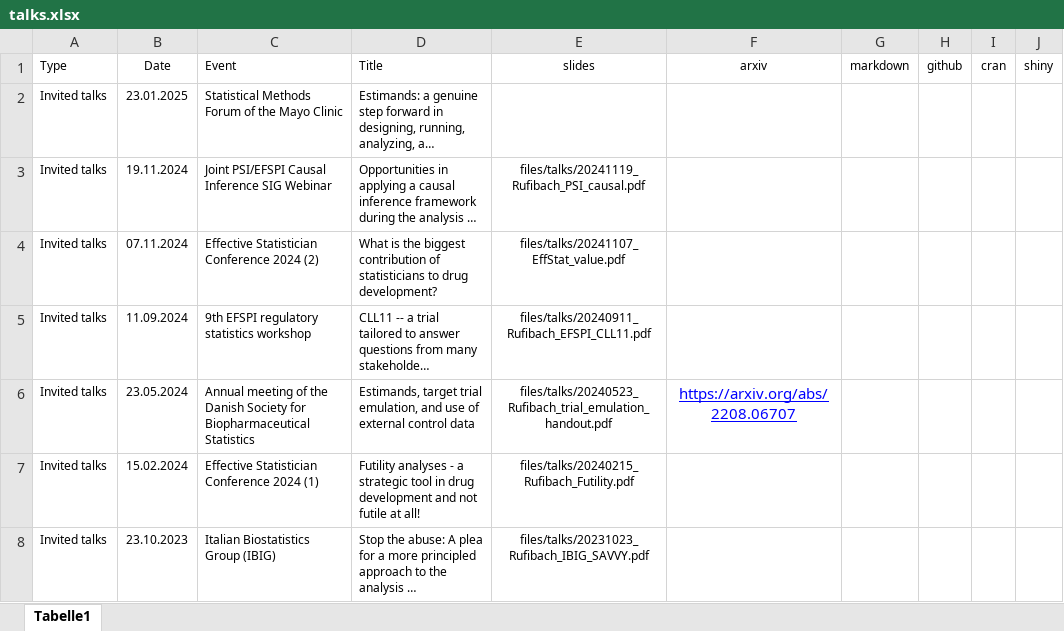
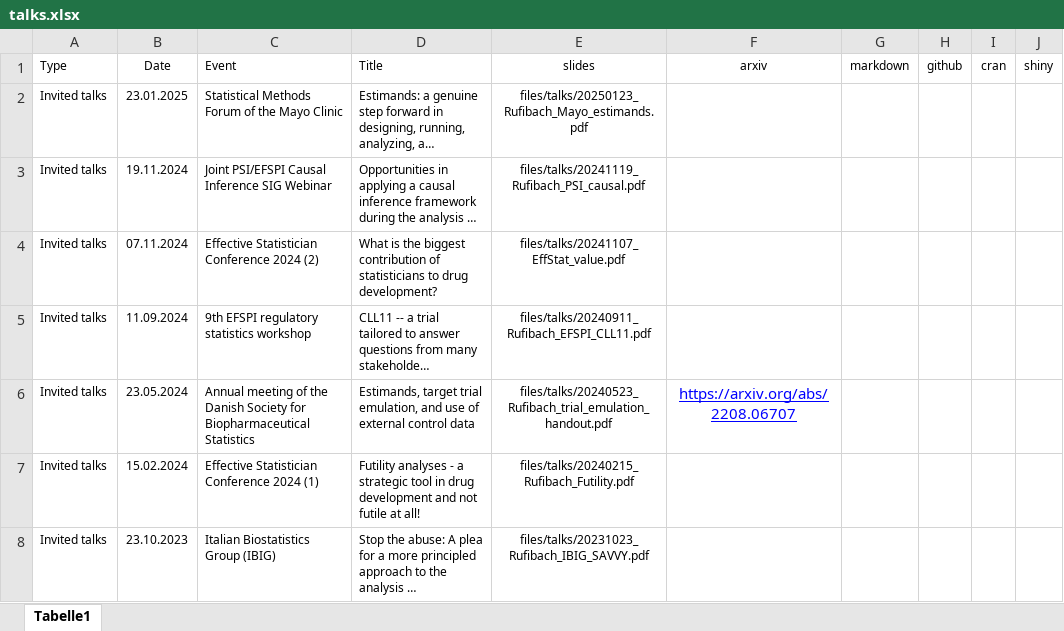
Before and after one commit to numbersman77/kasparrufibach, an Excel workbook: data/talks.xlsx, sheet Tabelle1, drawn as a sheet; only a part is shown; long unchanged cells end in …; values as stored, in another font and other column widths than the file's, no borders; the diff names each change by its address in the sheet, - before the commit and + after, or states it on an @@ line.

```diff
--- a/data/talks.xlsx (sheet Tabelle1)
+++ b/data/talks.xlsx (sheet Tabelle1)
-E2 (slides): (empty)
+E2 (slides): files/talks/20250123_Rufibach_Mayo_estimands.pdf
```
Also changed, not shown: 4 other files.
